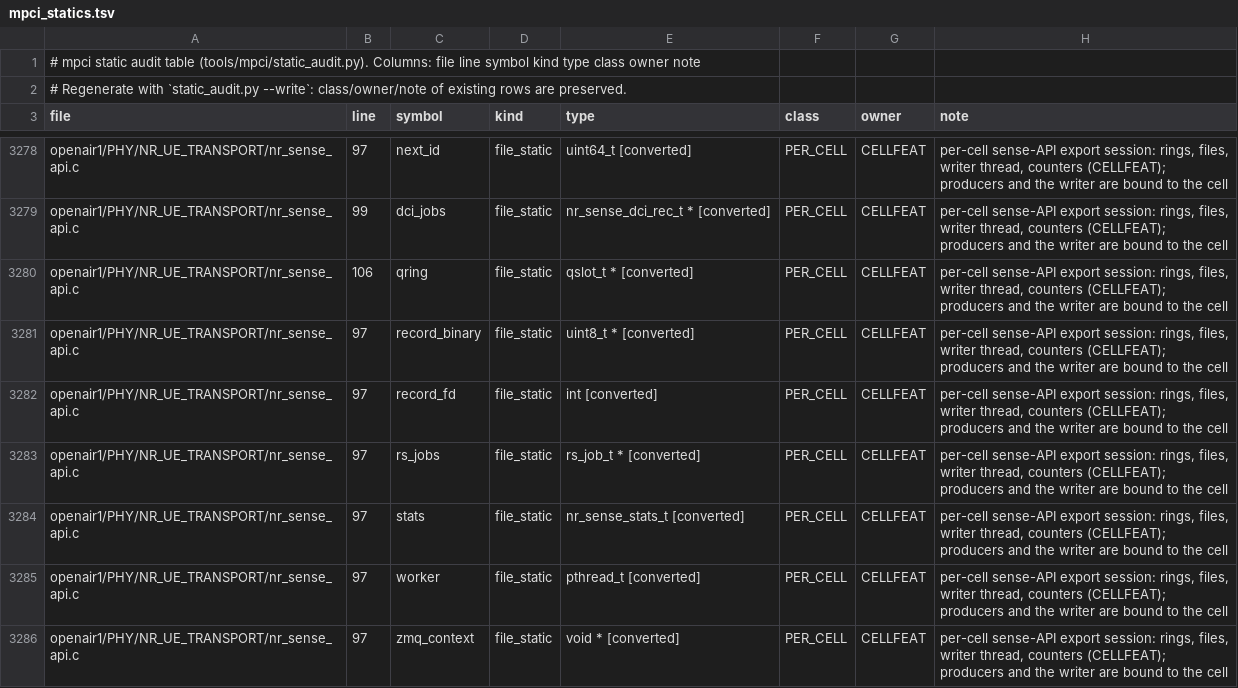
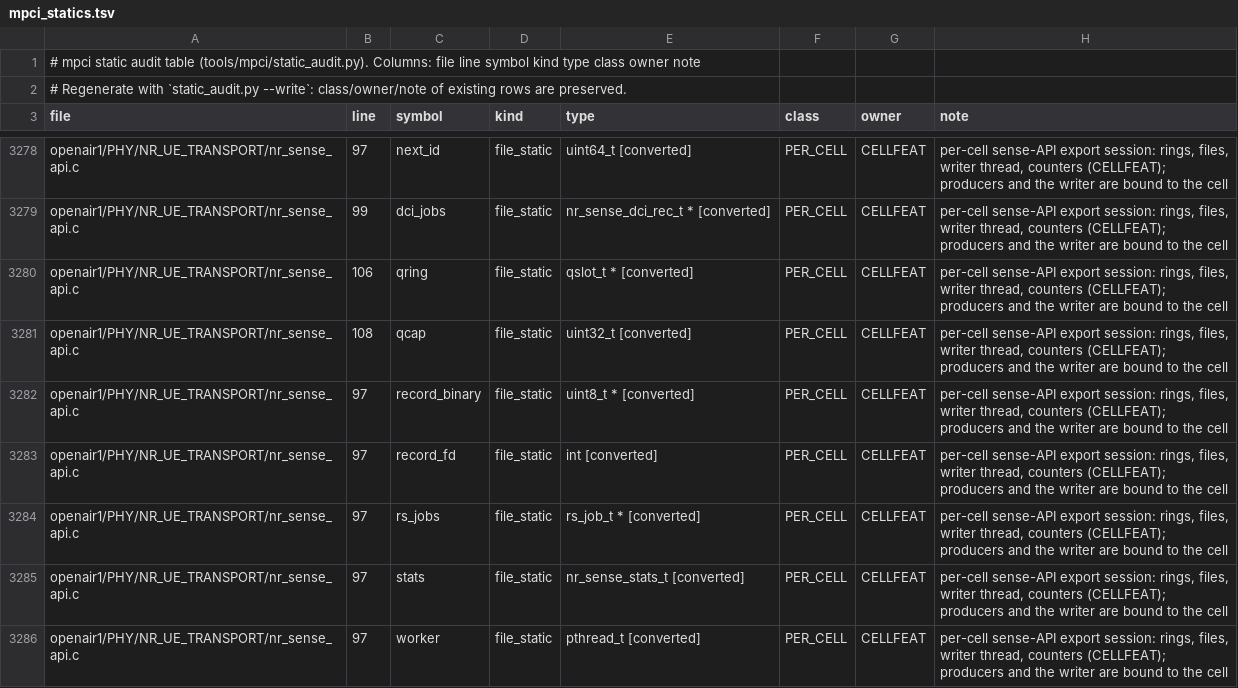
Before and after one commit to nico-net/passive_agnostic_rx_for_sensing, a TSV file: tools/mpci/mpci_statics.tsv, drawn as a sheet; only a part is shown, gaps mark what is left out; the shorter side is filled out with more unchanged rows.

```diff
--- a/tools/mpci/mpci_statics.tsv
+++ b/tools/mpci/mpci_statics.tsv
@@ -3280,2 +3280,3 @@ openair1/PHY/NR_UE_TRANSPORT/nr_sense_api.c	99	dci_jobs	file_static	nr_sense_dci
 openair1/PHY/NR_UE_TRANSPORT/nr_sense_api.c	106	qring	file_static	qslot_t * [converted]	PER_CELL	CELLFEAT	per-cell sense-API export session: rings, files, writer thread, counters (CELLFEAT); producers and the writer are bound to the cell
+openair1/PHY/NR_UE_TRANSPORT/nr_sense_api.c	108	qcap	file_static	uint32_t [converted]	PER_CELL	CELLFEAT	per-cell sense-API export session: rings, files, writer thread, counters (CELLFEAT); producers and the writer are bound to the cell
 openair1/PHY/NR_UE_TRANSPORT/nr_sense_api.c	97	record_binary	file_static	uint8_t * [converted]	PER_CELL	CELLFEAT	per-cell sense-API export session: rings, files, writer thread, counters (CELLFEAT); producers and the writer are bound to the cell
```
Also changed, not shown: 15 other files.
